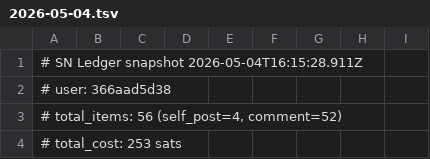
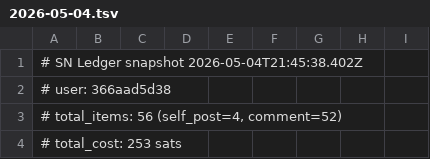
Before and after one commit to szamaniai/sn-monetization-runtime, a TSV file: data/ledger/2026-05-04.tsv, drawn as a sheet; only a part is shown.

```diff
--- a/data/ledger/2026-05-04.tsv
+++ b/data/ledger/2026-05-04.tsv
@@ -1,2 +1,2 @@
-# SN Ledger snapshot 2026-05-04T16:15:28.911Z
+# SN Ledger snapshot 2026-05-04T21:45:38.402Z
 # user: 366aad5d38
```
Also changed, not shown: data/ledger/earnings_log.tsv, 2 other files.
